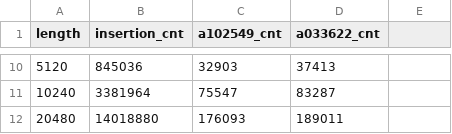
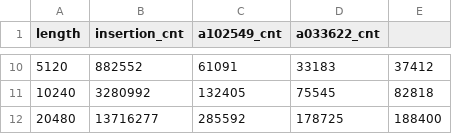
Before and after one commit to golovenkov/algo_otus, a TSV file: 05_insertion_and_shell_sort/10percent_results.tsv, drawn as a sheet; only a part is shown, gaps mark what is left out; the diff covers the shown part only.

```diff
--- a/05_insertion_and_shell_sort/10percent_results.tsv
+++ b/05_insertion_and_shell_sort/10percent_results.tsv
@@ -10,3 +10,3 @@ length	insertion_cnt	a102549_cnt	a033622_cnt
-5120	845036	32903	37413
-10240	3381964	75547	83287
-20480	14018880	176093	189011
+5120	882552	61091	33183	37412
+10240	3280992	132405	75545	82818
+20480	13716277	285592	178725	188400
```
Also changed, not shown: 32 edited cells elsewhere in this file, 05_insertion_and_shell_sort/5shuflled_results.tsv, 05_insertion_and_shell_sort/shuffled_results.tsv, 1 other file.
